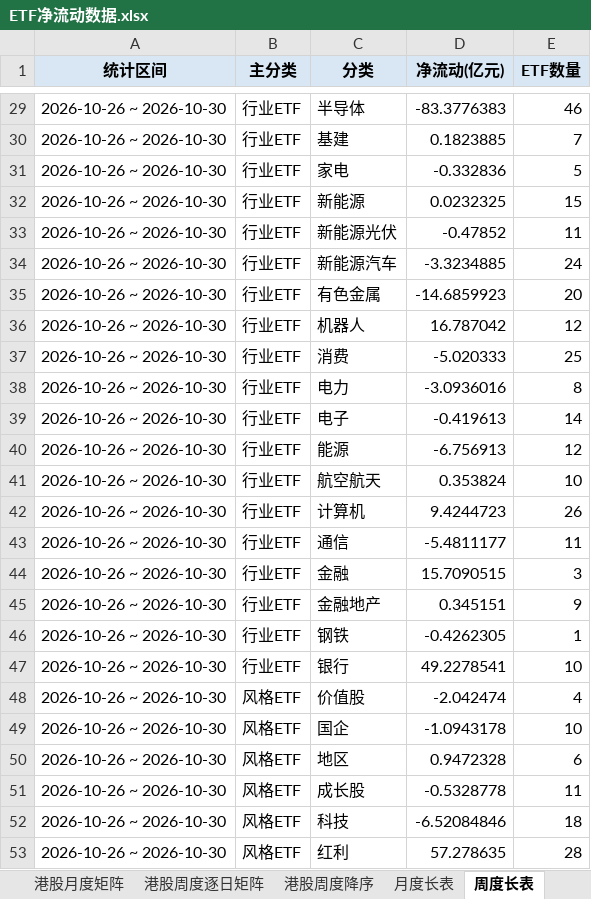
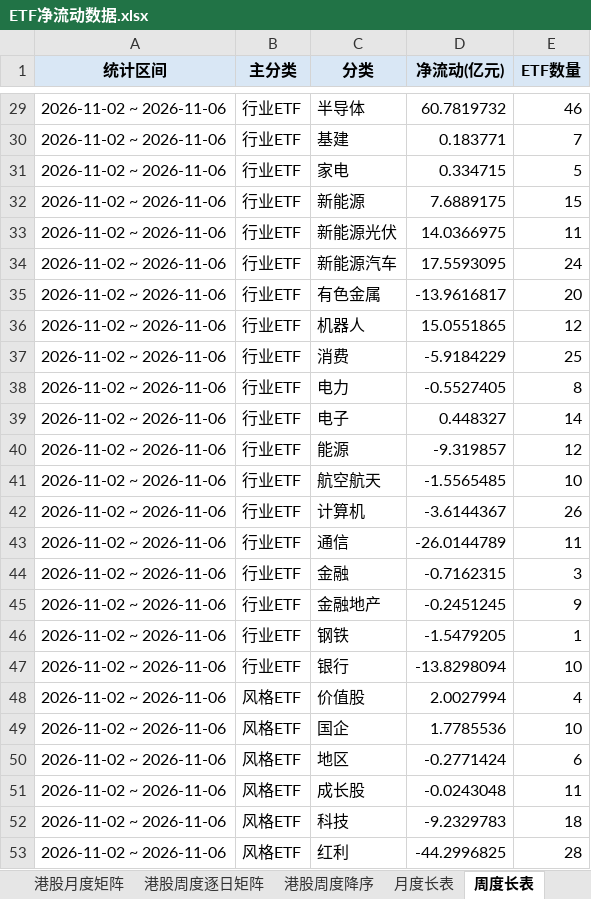
Before and after one commit to atlas-asia/etf-flow-dashboard, an Excel workbook: ETF净流动数据.xlsx, sheet 周度长表, drawn as a sheet; only a part is shown, gaps mark what is left out; values as stored, in another font and other column widths than the file's, no borders; the diff covers the shown part only; the diff names each change by its address in the sheet, - before the commit and + after, or states it on an @@ line.

```diff
--- a/ETF净流动数据.xlsx (sheet 周度长表)
+++ b/ETF净流动数据.xlsx (sheet 周度长表)
-A29:A53 (统计区间): 2026-10-26 ~ 2026-10-30
+A29:A53 (统计区间): 2026-11-02 ~ 2026-11-06
-D29 (净流动(亿元)): -83.3776383
+D29 (净流动(亿元)): 60.7819732
-D30 (净流动(亿元)): 0.1823885
+D30 (净流动(亿元)): 0.183771
-D31 (净流动(亿元)): -0.332836
+D31 (净流动(亿元)): 0.334715
-D32 (净流动(亿元)): 0.0232325
+D32 (净流动(亿元)): 7.6889175
-D33 (净流动(亿元)): -0.47852
+D33 (净流动(亿元)): 14.0366975
-D34 (净流动(亿元)): -3.3234885
+D34 (净流动(亿元)): 17.5593095
-D35 (净流动(亿元)): -14.6859923
+D35 (净流动(亿元)): -13.9616817
-D36 (净流动(亿元)): 16.787042
+D36 (净流动(亿元)): 15.0551865
-D37 (净流动(亿元)): -5.020333
+D37 (净流动(亿元)): -5.9184229
-D38 (净流动(亿元)): -3.0936016
+D38 (净流动(亿元)): -0.5527405
-D39 (净流动(亿元)): -0.419613
+D39 (净流动(亿元)): 0.448327
-D40 (净流动(亿元)): -6.756913
+D40 (净流动(亿元)): -9.319857
-D41 (净流动(亿元)): 0.353824
+D41 (净流动(亿元)): -1.5565485
-D42 (净流动(亿元)): 9.4244723
+D42 (净流动(亿元)): -3.6144367
-D43 (净流动(亿元)): -5.4811177
+D43 (净流动(亿元)): -26.0144789
-D44 (净流动(亿元)): 15.7090515
+D44 (净流动(亿元)): -0.7162315
-D45 (净流动(亿元)): 0.345151
+D45 (净流动(亿元)): -0.2451245
-D46 (净流动(亿元)): -0.4262305
+D46 (净流动(亿元)): -1.5479205
-D47 (净流动(亿元)): 49.2278541
+D47 (净流动(亿元)): -13.8298094
-D48 (净流动(亿元)): -2.042474
+D48 (净流动(亿元)): 2.0027994
-D49 (净流动(亿元)): -1.0943178
+D49 (净流动(亿元)): 1.7785536
-D50 (净流动(亿元)): 0.9472328
+D50 (净流动(亿元)): -0.2771424
-D51 (净流动(亿元)): -0.5328778
+D51 (净流动(亿元)): -0.0243048
-D52 (净流动(亿元)): -6.52084846
+D52 (净流动(亿元)): -9.2329783
-D53 (净流动(亿元)): 57.278635
+D53 (净流动(亿元)): -44.2996825
```
Also changed, not shown: 53 edited cells elsewhere in this sheet, sheet ETF明细, sheet 行业周度逐日矩阵, sheet 月度长表, sheet 行业周度降序, sheet 港股周度逐日矩阵, sheet 行业月度矩阵, 8 more sheets, 1 other file.
